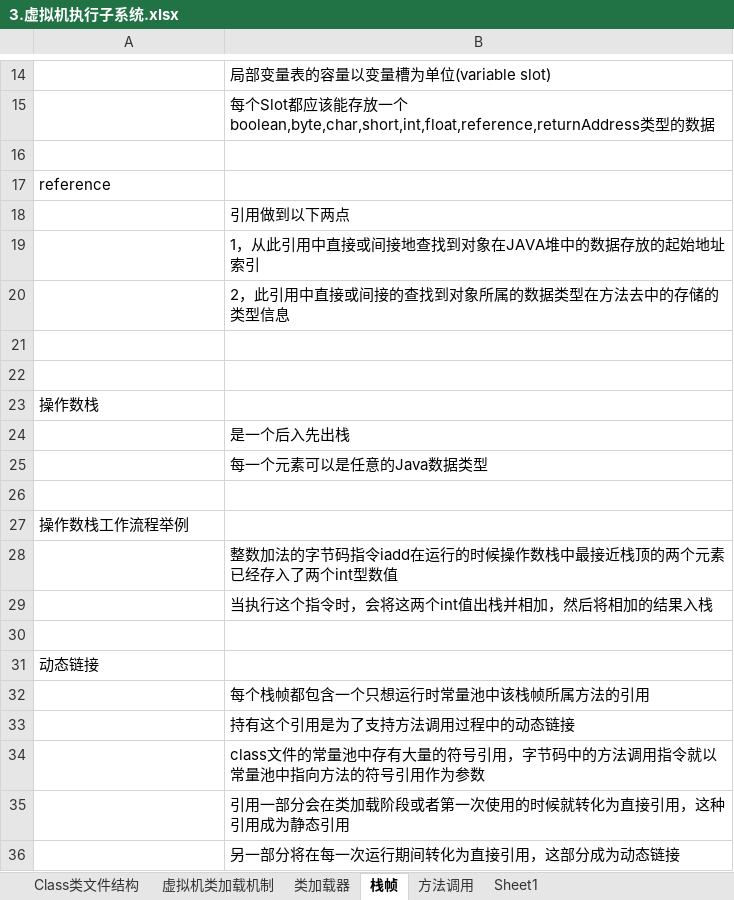
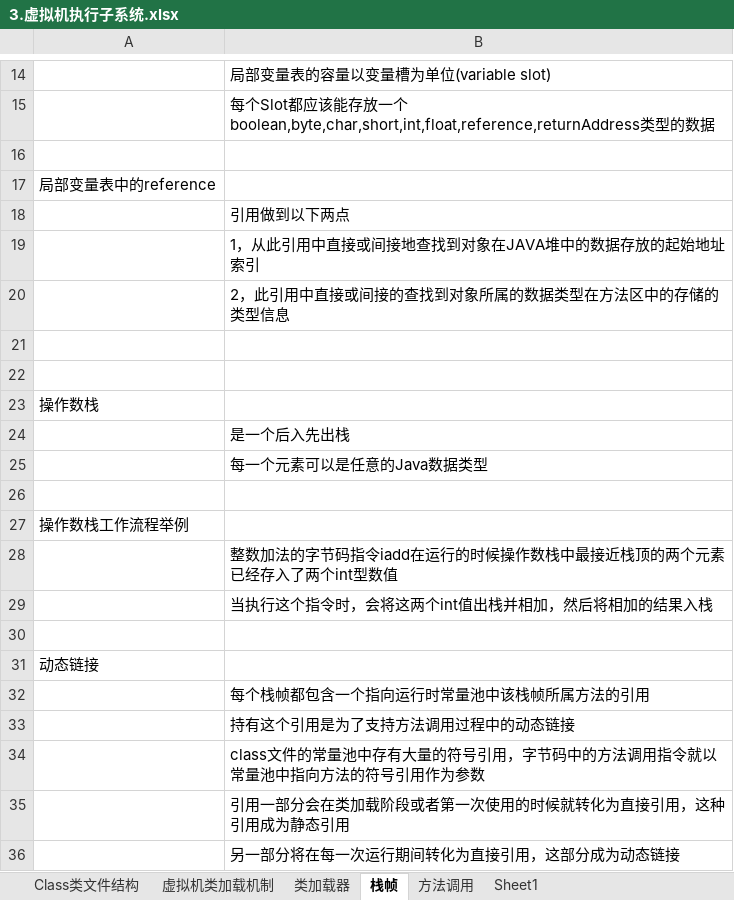
Before and after one commit to xieshiwei/JavaMS, an Excel workbook: JVM/3.虚拟机执行子系统.xlsx, sheet 栈帧, drawn as a sheet; only a part is shown, gaps mark what is left out; values as stored, in another font and other column widths than the file's, no borders; the diff names each change by its address in the sheet, - before the commit and + after, or states it on an @@ line.

```diff
--- a/JVM/3.虚拟机执行子系统.xlsx (sheet 栈帧)
+++ b/JVM/3.虚拟机执行子系统.xlsx (sheet 栈帧)
-A17: reference
+A17: 局部变量表中的reference
-B20: 2，此引用中直接或间接的查找到对象所属的数据类型在方法去中的存储的类型信息
+B20: 2，此引用中直接或间接的查找到对象所属的数据类型在方法区中的存储的类型信息
-B32: 每个栈帧都包含一个只想运行时常量池中该栈帧所属方法的引用
+B32: 每个栈帧都包含一个指向运行时常量池中该栈帧所属方法的引用
```
Also changed, not shown: sheet 方法调用, sheet 类加载器, charts or pictures, JVM/test.xlsx.
